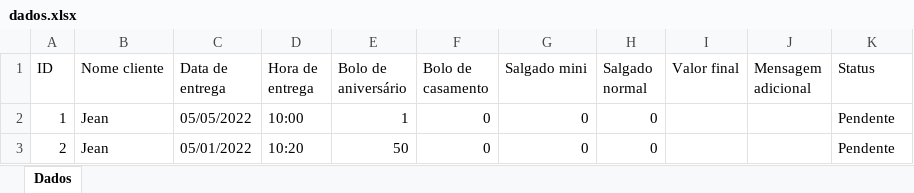
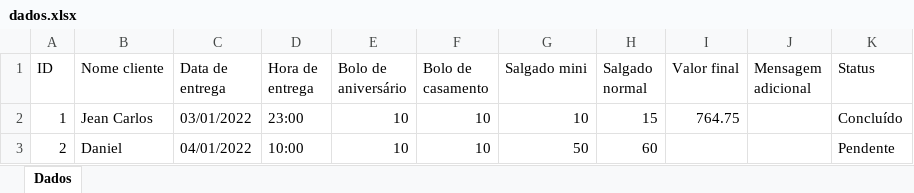
Before and after one commit to JeanCarlos899/ConfeitariaPaulistana, an Excel workbook: dados.xlsx, sheet Dados, drawn as a sheet; values as stored, in another font and other column widths than the file's, no borders; the diff names each change by its address in the sheet, - before the commit and + after, or states it on an @@ line.

Commit message:
Temas concluídos

```diff
--- a/dados.xlsx (sheet Dados)
+++ b/dados.xlsx (sheet Dados)
-B2 (Nome cliente): Jean
+B2 (Nome cliente): Jean Carlos
-C2 (Data de entrega): 05/05/2022
+C2 (Data de entrega): 03/01/2022
-D2 (Hora de entrega): 10:00
+D2 (Hora de entrega): 23:00
-E2 (Bolo de aniversário): 1
+E2 (Bolo de aniversário): 10
-F2:F3 (Bolo de casamento): 0
+F2:F3 (Bolo de casamento): 10
-G2 (Salgado mini): 0
+G2 (Salgado mini): 10
-H2 (Salgado normal): 0
+H2 (Salgado normal): 15
-I2 (Valor final): (empty)
+I2 (Valor final): 764.75
-K2 (Status): Pendente
+K2 (Status): Concluído
-B3 (Nome cliente): Jean
+B3 (Nome cliente): Daniel
-C3 (Data de entrega): 05/01/2022
+C3 (Data de entrega): 04/01/2022
-D3 (Hora de entrega): 10:20
+D3 (Hora de entrega): 10:00
-E3 (Bolo de aniversário): 50
+E3 (Bolo de aniversário): 10
-G3 (Salgado mini): 0
+G3 (Salgado mini): 50
-H3 (Salgado normal): 0
+H3 (Salgado normal): 60
```
Also changed, not shown: 4 other files.
